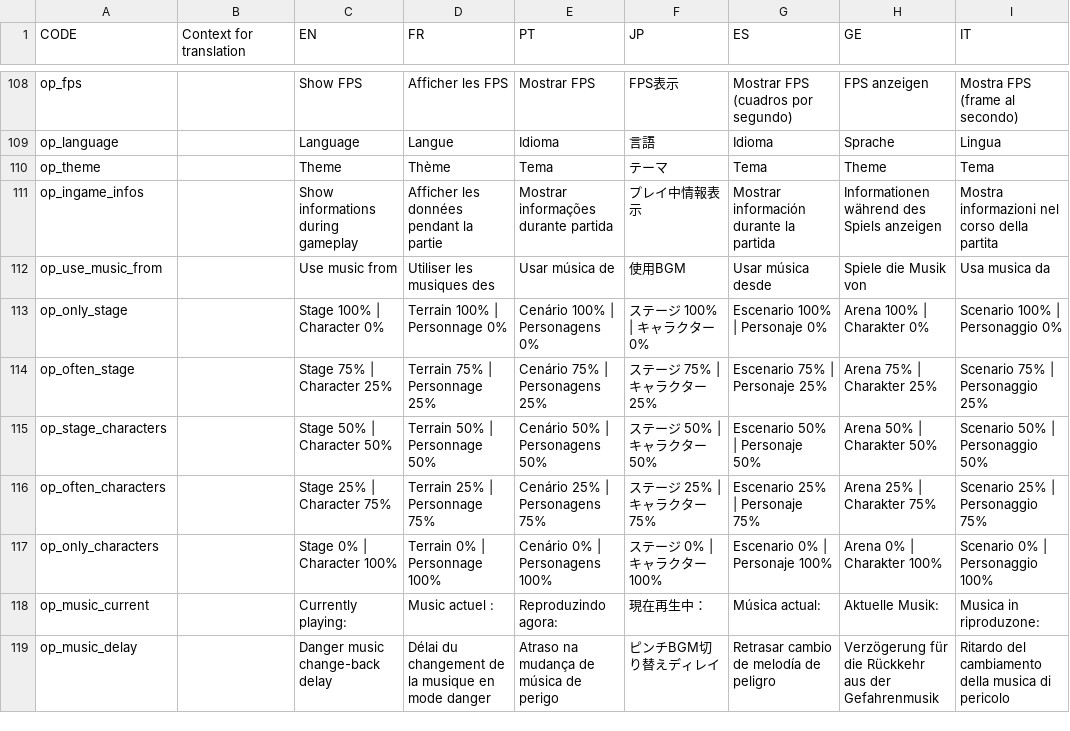
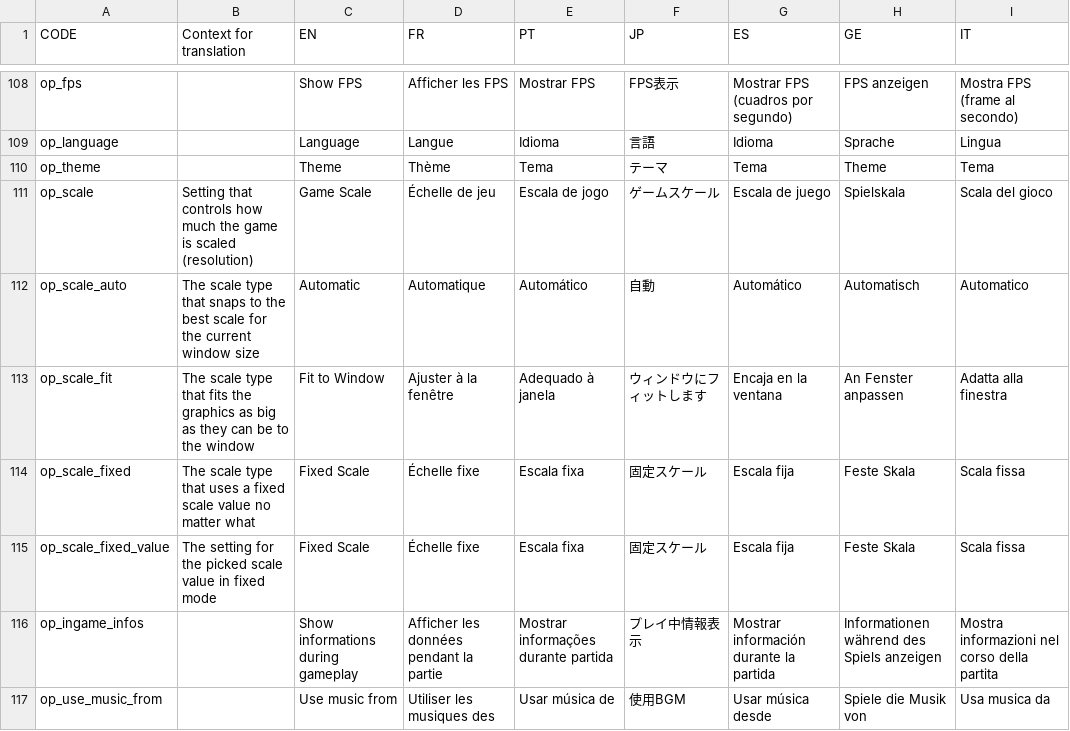
Before and after one commit to Endaris/PA-filter, a CSV file: localization.csv, drawn as a sheet; only a part is shown, gaps mark what is left out; the shorter side is filled out with more unchanged rows; the diff names each change by its address in the sheet, - before the commit and + after, or states it on an @@ line.

Commit message:
Modern Resolution Support (#567)
The canvas will continue to be thought about as 1280 x 720
To add resolution support, we instead add higher resolution assets and fonts and scale the screen to 1.5 or 2 times scale.
We fix all the interpolation to use linear when scaling down and nearest neighbor when scaling up (to continue to support "pixel" looking art)
Also added support for retina displays
Note we don't use love's auto scaling dpi feature, as we want to do the same thing regardless of OS
Recalculate the scale when resizing the window
Cleaned up fonts and made them support high dpi

```diff
--- a/localization.csv
+++ b/localization.csv
+row 111: op_scale | Setting that controls how much the game is scaled (resolution) | Game Scale | Échelle de jeu | Escala de jogo | ゲームスケール | Escala de juego | Spielskala | Scala del gioco
+row 112: op_scale_auto | The scale type that snaps to the best scale for the current window size | Automatic | Automatique | Automático | 自動 | Automático | Automatisch | Automatico
+row 113: op_scale_fit | The scale type that fits the graphics as big as they can be to the window | Fit to Window | Ajuster à la fenêtre | Adequado à janela | ウィンドウにフィットします | Encaja en la ventana | An Fenster anpassen | Adatta alla finestra
+row 114: op_scale_fixed | The scale type that uses a fixed scale value no matter what | Fixed Scale | Échelle fixe | Escala fixa | 固定スケール | Escala fija | Feste Skala | Scala fissa
+row 115: op_scale_fixed_value | The setting for the picked scale value in fixed mode | Fixed Scale | Échelle fixe | Escala fixa | 固定スケール | Escala fija | Feste Skala | Scala fissa
```
Also changed, not shown: 15 other files.
